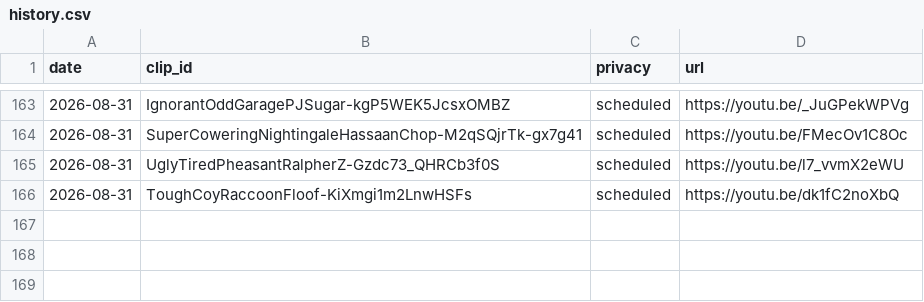
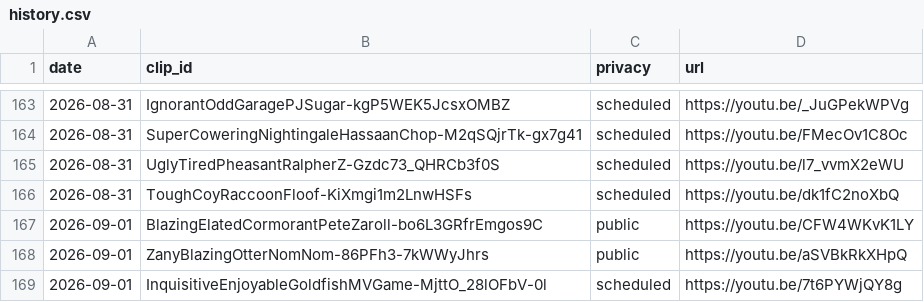
Before and after one commit to chat94534-oss/shorts-twitchclips, a CSV file: logs/history.csv, drawn as a sheet; only a part is shown, gaps mark what is left out; the diff names each change by its address in the sheet, - before the commit and + after, or states it on an @@ line.

```diff
--- a/logs/history.csv
+++ b/logs/history.csv
+row 167: 2026-09-01 | BlazingElatedCormorantPeteZaroll-bo6L3GRfrEmgos9C | public | https://youtu.be/CFW4WKvK1LY
+row 168: 2026-09-01 | ZanyBlazingOtterNomNom-86PFh3-7kWWyJhrs | public | https://youtu.be/aSVBkRkXHpQ
+row 169: 2026-09-01 | InquisitiveEnjoyableGoldfishMVGame-MjttO_28lOFbV-0l | scheduled | https://youtu.be/7t6PYWjQY8g
```
Also changed, not shown: 1 other file.
